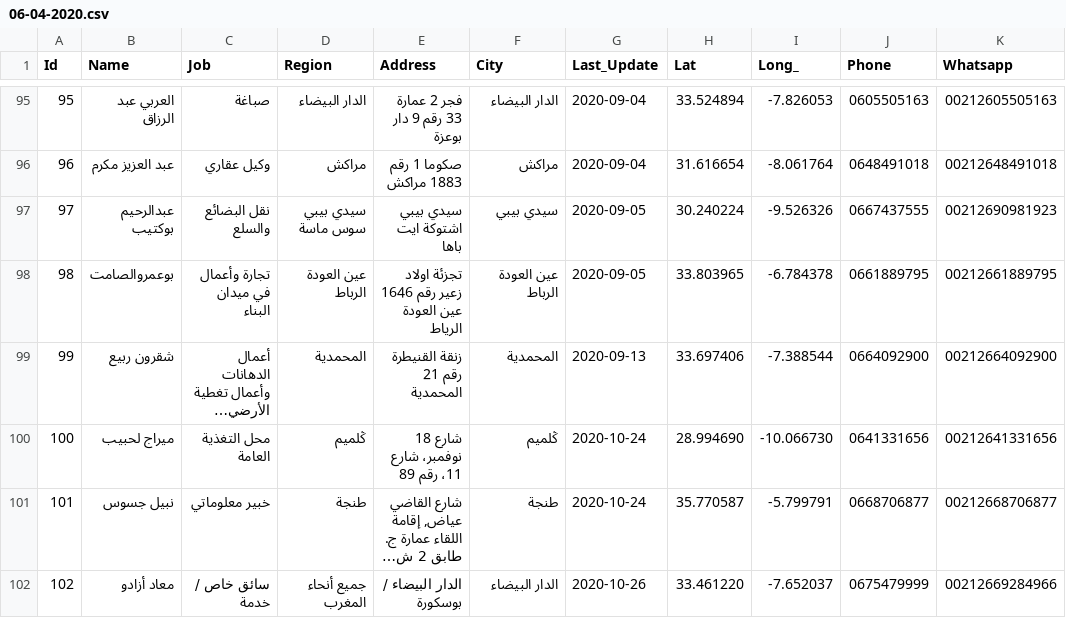
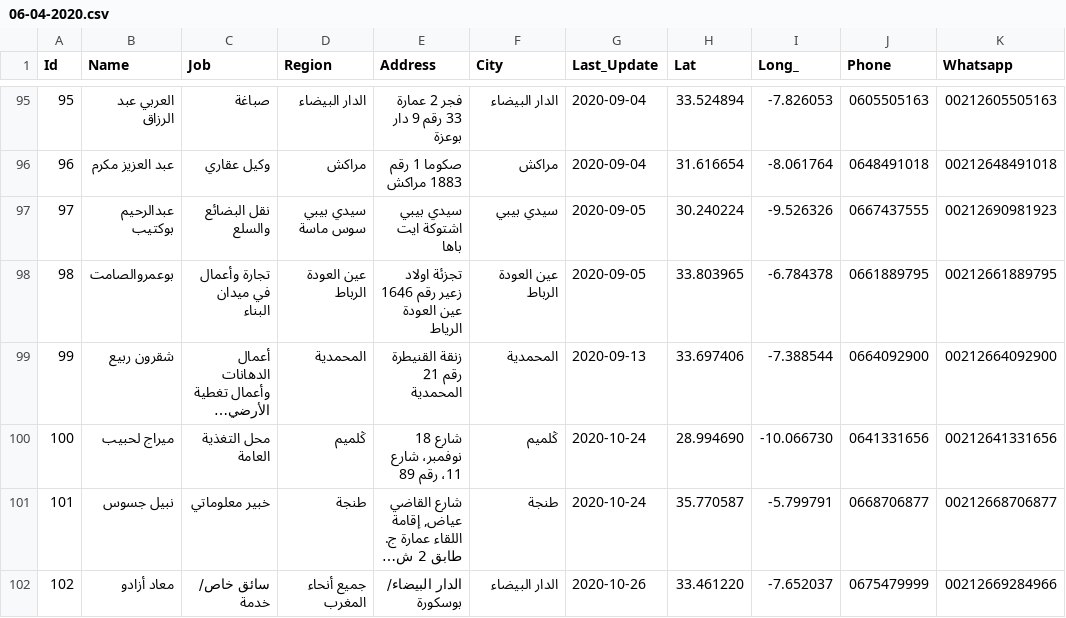
Before and after one commit to intCount/AeTest, a CSV file: 06-04-2020.csv, drawn as a sheet; only a part is shown, gaps mark what is left out; long unchanged cells end in …; the diff names each change by its address in the sheet, - before the commit and + after, or states it on an @@ line.

Commit message:
Update 24-October

```diff
--- a/06-04-2020.csv
+++ b/06-04-2020.csv
-C102 (Job): سائق خاص / خدمة
+C102 (Job): سائق خاص/ خدمة
-E102 (Address): الدار البيضاء / بوسكورة
+E102 (Address): الدار البيضاء/ بوسكورة
```
